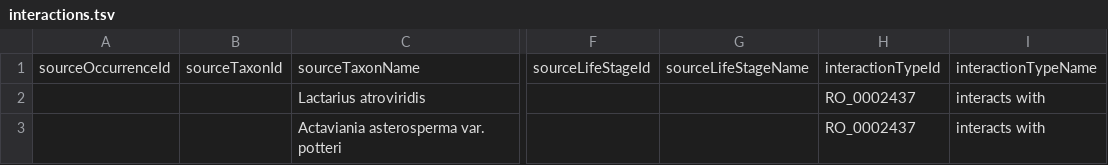
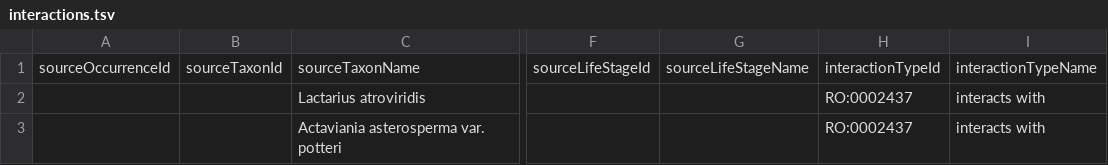
Before and after one commit to thebateslab/mycoportal, a TSV file: interactions.tsv, drawn as a sheet; only a part is shown, gaps mark what is left out; the diff names each change by its address in the sheet, - before the commit and + after, or states it on an @@ line.

Commit message:
fix interaction ids

```diff
--- a/interactions.tsv
+++ b/interactions.tsv
-H2:H3: RO_0002437
+H2:H3: RO:0002437
```
